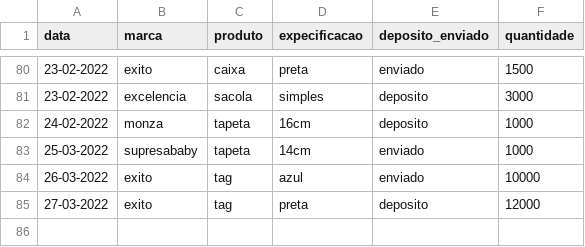
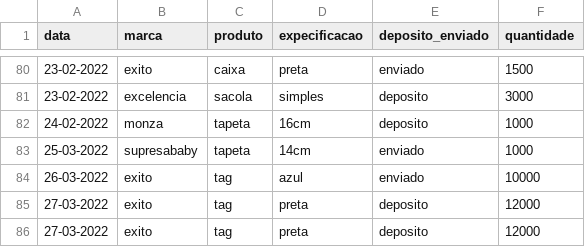
Before and after one commit to batistajoao54/portifolio-desenvolvendo, a CSV file: dados.csv, drawn as a sheet; only a part is shown, gaps mark what is left out.

Commit message:
Update dados.csv
tem q escrever isso?

```diff
--- a/dados.csv
+++ b/dados.csv
@@ -85 +85,2 @@ data,marca,produto,expecificacao,deposito_enviado,quantidade
 27-03-2022,exito,tag,preta,deposito,12000
+27-03-2022,exito,tag,preta,deposito,12000
```
